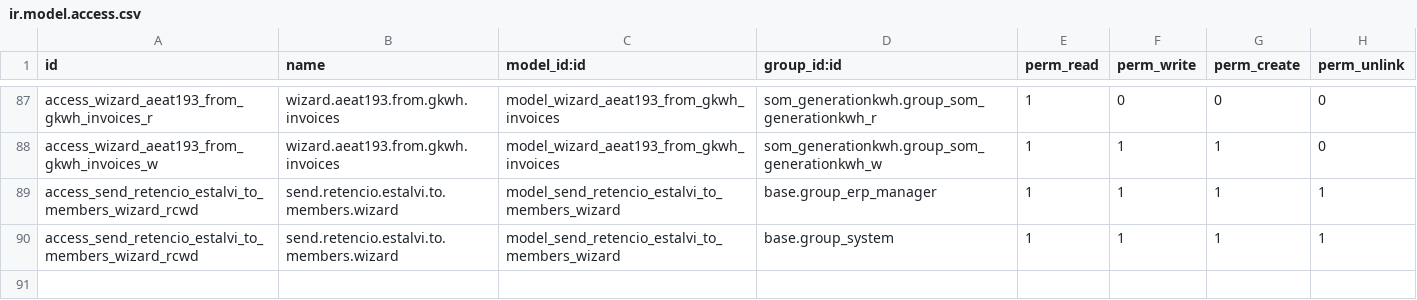
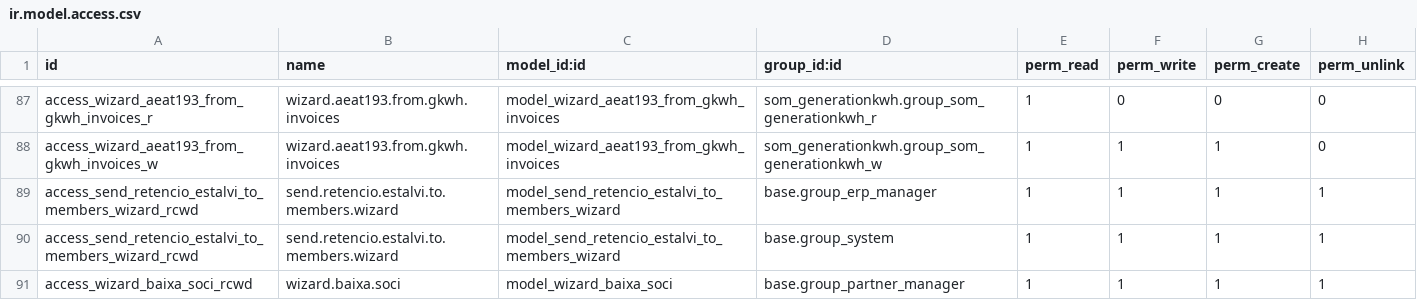
Before and after one commit to Som-Energia/somenergia-generationkwh, a CSV file: som_generationkwh/security/ir.model.access.csv, drawn as a sheet; only a part is shown, gaps mark what is left out.

Commit message:
added permissions

```diff
--- a/som_generationkwh/security/ir.model.access.csv
+++ b/som_generationkwh/security/ir.model.access.csv
@@ -90 +90,2 @@ id,name,model_id:id,group_id:id,perm_read,perm_write,perm_create,perm_unlink
 "access_send_retencio_estalvi_to_members_wizard_rcwd","send.retencio.estalvi.to.members.wizard","model_send_retencio_estalvi_to_members_wizard","base.group_system",1,1,1,1
+"access_wizard_baixa_soci_rcwd","wizard.baixa.soci","model_wizard_baixa_soci","base.group_partner_manager",1,1,1,1
```
